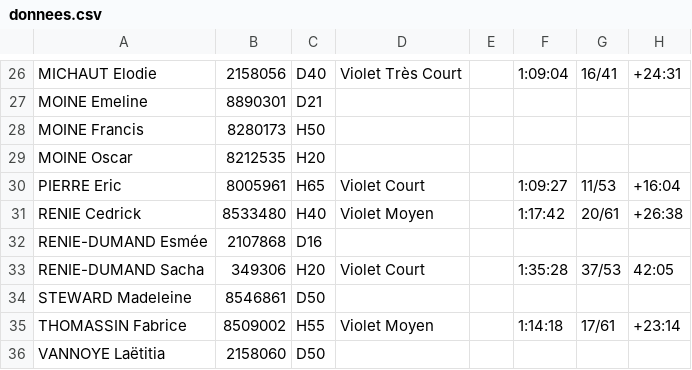
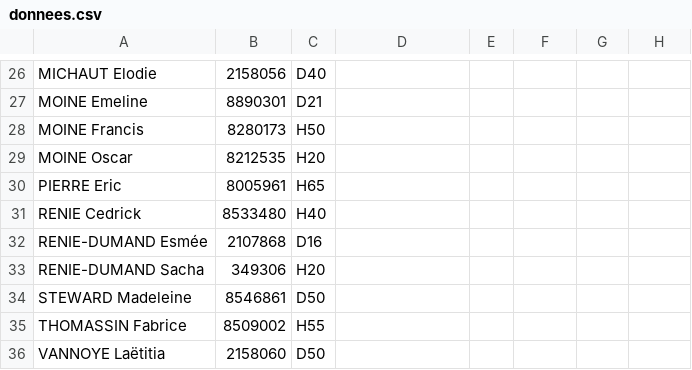
Before and after one commit to erikpier2/ycone_result_09, a CSV file: donnees.csv, drawn as a sheet; only a part is shown, gaps mark what is left out; the diff covers the shown part only; the diff names each change by its address in the sheet, - before the commit and + after, or states it on an @@ line.

```diff
--- a/donnees.csv
+++ b/donnees.csv
-D26: Violet Très Court
+D26: (empty)
-F26: 1:09:04
+F26: (empty)
-G26: 16/41
+G26: (empty)
-H26: +24:31
+H26: (empty)
-D30: Violet Court
+D30: (empty)
-F30: 1:09:27
+F30: (empty)
-G30: 11/53
+G30: (empty)
-H30: +16:04
+H30: (empty)
-D31: Violet Moyen
+D31: (empty)
-F31: 1:17:42
+F31: (empty)
-G31: 20/61
+G31: (empty)
-H31: +26:38
+H31: (empty)
-D33: Violet Court
+D33: (empty)
-F33: 1:35:28
+F33: (empty)
-G33: 37/53
+G33: (empty)
-H33: 42:05
+H33: (empty)
-D35: Violet Moyen
+D35: (empty)
-F35: 1:14:18
+F35: (empty)
-G35: 17/61
+G35: (empty)
-H35: +23:14
+H35: (empty)
```
Also changed, not shown: 54 edited cells elsewhere in this file.
